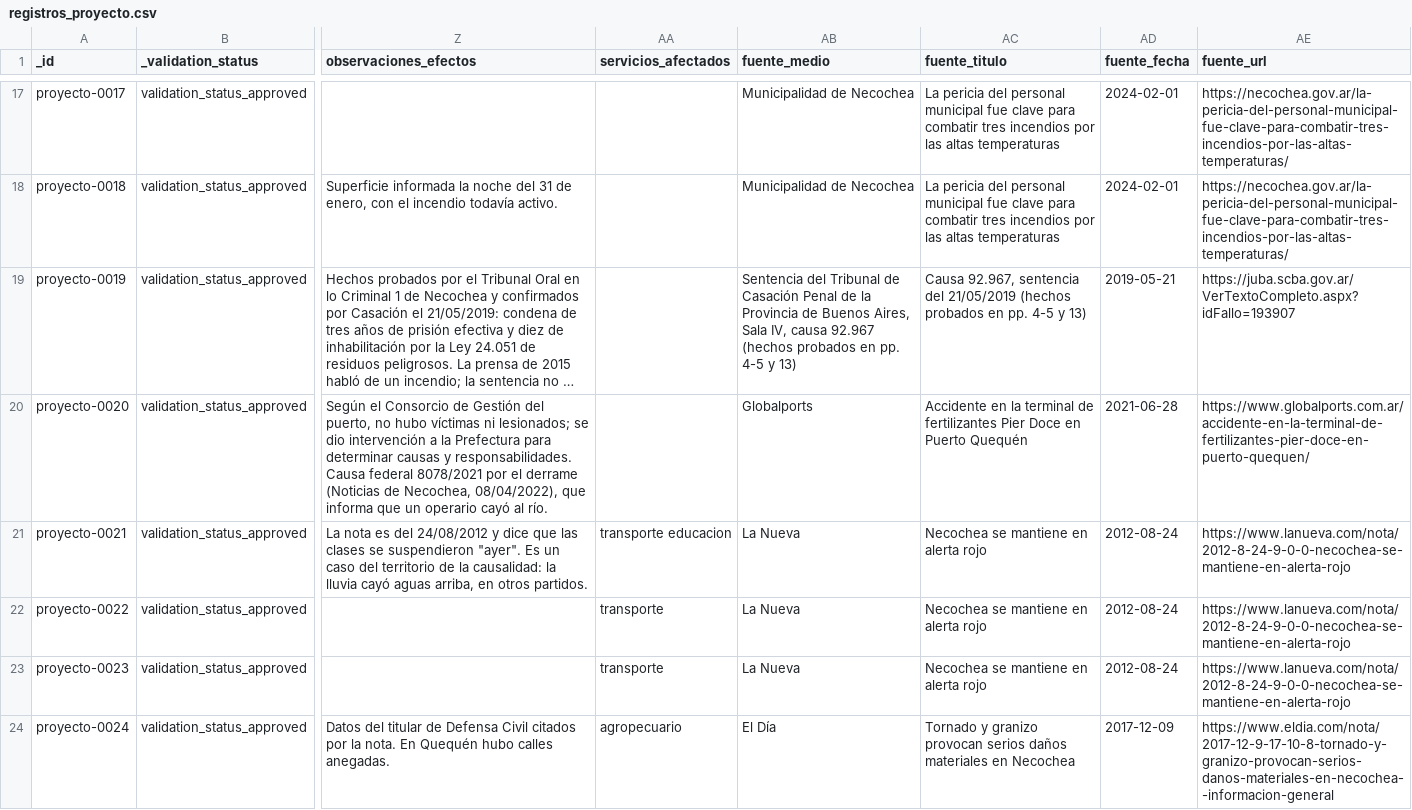
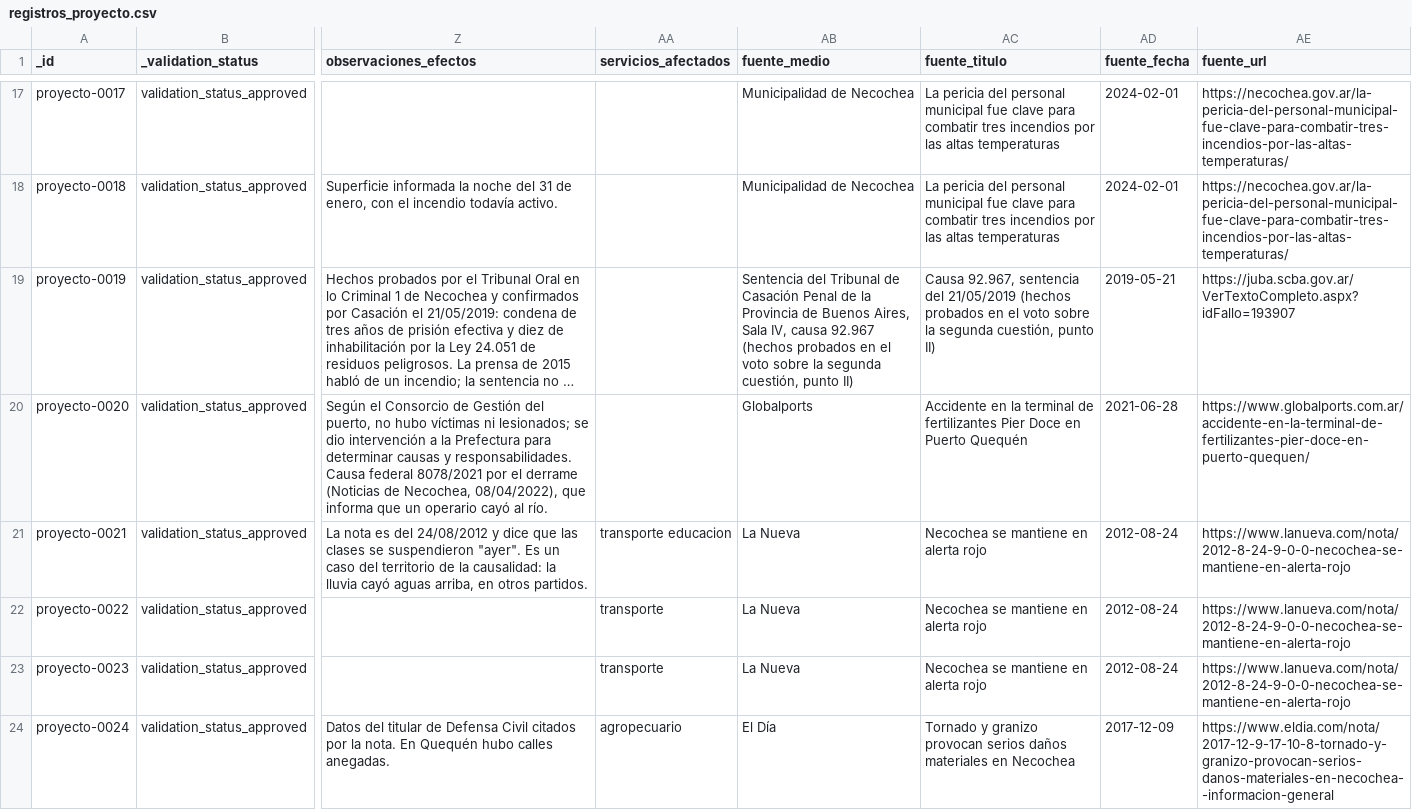
Before and after one commit to jsbertole-ai/mapa-riesgos-necochea, a CSV file: datos/inventario/registros_proyecto.csv, drawn as a sheet; only a part is shown, gaps mark what is left out; long unchanged cells end in …; the diff names each change by its address in the sheet, - before the commit and + after, or states it on an @@ line.

```diff
--- a/datos/inventario/registros_proyecto.csv
+++ b/datos/inventario/registros_proyecto.csv
-AB19 (fuente_medio): …probados en pp. 4-5 y 13)
+AB19 (fuente_medio): …probados en el voto sobre la segunda cuestión, punto II)
-AC19 (fuente_titulo): …probados en pp. 4-5 y 13)
+AC19 (fuente_titulo): …probados en el voto sobre la segunda cuestión, punto II)
```
Also changed, not shown: 4 other files.
